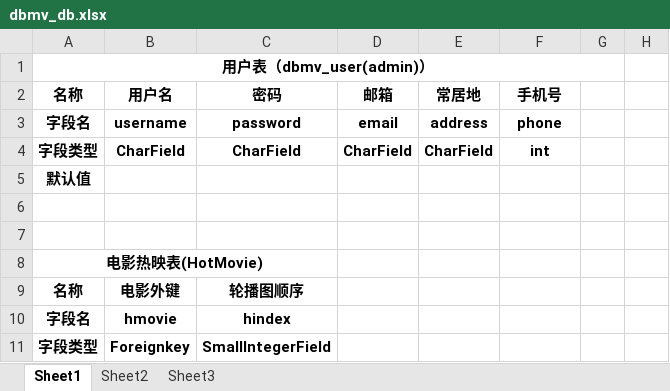
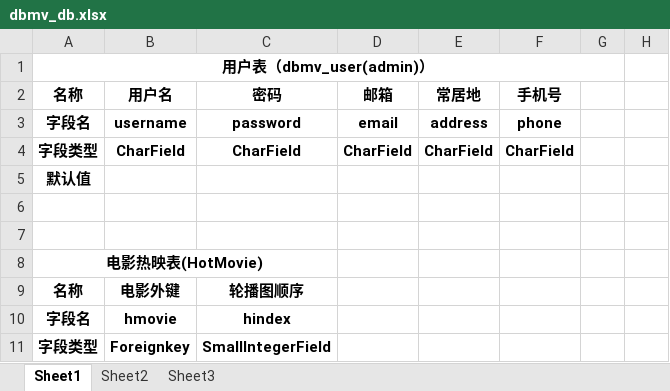
Before and after one commit to zzdn/douban_project, an Excel workbook: document/dbmv_db.xlsx, sheet Sheet1, drawn as a sheet; only a part is shown; values as stored, in another font and other column widths than the file's, no borders; the diff names each change by its address in the sheet, - before the commit and + after, or states it on an @@ line.

```diff
--- a/document/dbmv_db.xlsx (sheet Sheet1)
+++ b/document/dbmv_db.xlsx (sheet Sheet1)
-F4 (手机号): int
+F4 (手机号): CharField
```
Also changed, not shown: 7 other files.
